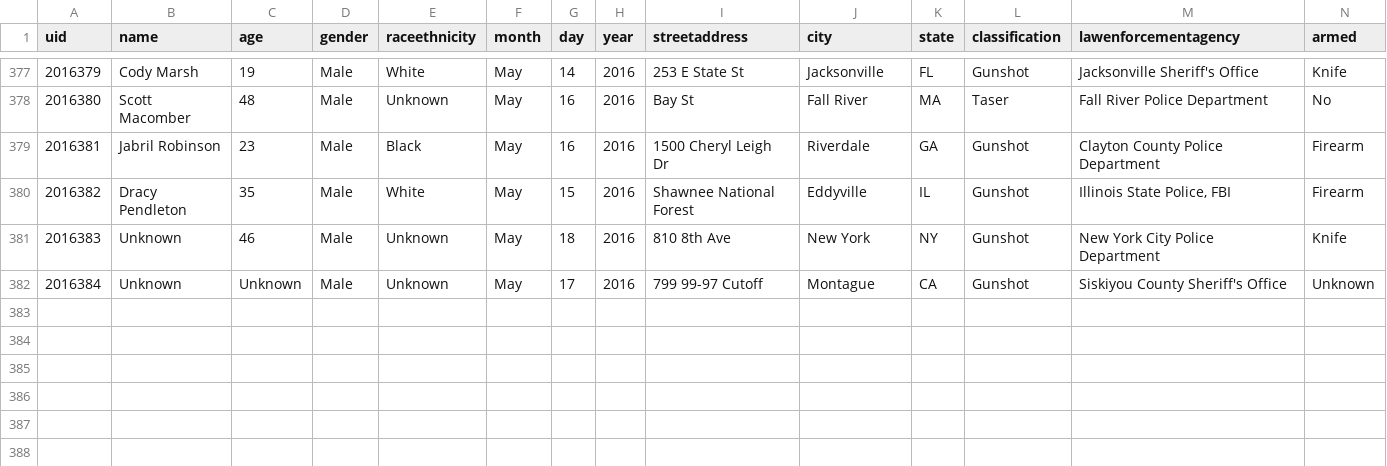
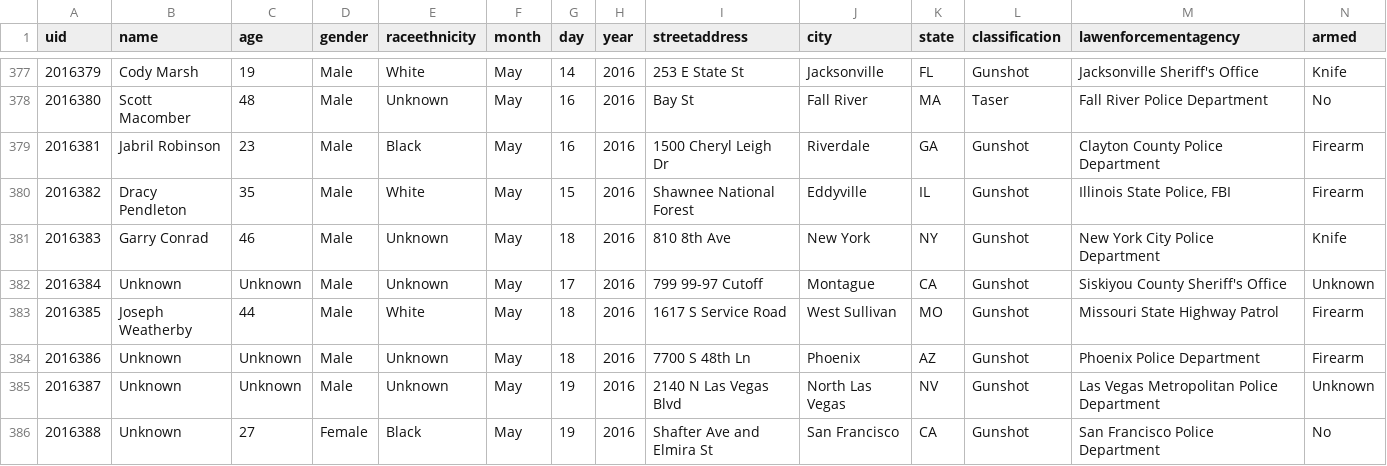
Before and after one commit to tigrevol8888/thecounted, a CSV file: data/the-counted-2016.csv, drawn as a sheet; only a part is shown, gaps mark what is left out.

Commit message:
Add Joseph Weatherby and 3 others; update Garry Conrad

```diff
--- a/data/the-counted-2016.csv
+++ b/data/the-counted-2016.csv
@@ -380,3 +380,7 @@ uid,name,age,gender,raceethnicity,month,day,year,streetaddress,city,state,classi
 "2016382","Dracy Pendleton","35","Male","White","May","15","2016","Shawnee National Forest","Eddyville","IL","Gunshot","Illinois State Police, FBI","Firearm"
-"2016383","Unknown","46","Male","Unknown","May","18","2016","810 8th Ave","New York","NY","Gunshot","New York City Police Department","Knife"
+"2016383","Garry Conrad","46","Male","Unknown","May","18","2016","810 8th Ave","New York","NY","Gunshot","New York City Police Department","Knife"
 "2016384","Unknown","Unknown","Male","Unknown","May","17","2016","799 99-97 Cutoff","Montague","CA","Gunshot","Siskiyou County Sheriff's Office","Unknown"
+"2016385","Joseph Weatherby","44","Male","White","May","18","2016","1617 S Service Road","West Sullivan","MO","Gunshot","Missouri State Highway Patrol","Firearm"
+"2016386","Unknown","Unknown","Male","Unknown","May","18","2016","7700 S 48th Ln","Phoenix","AZ","Gunshot","Phoenix Police Department","Firearm"
+"2016387","Unknown","Unknown","Male","Unknown","May","19","2016","2140 N Las Vegas Blvd","North Las Vegas","NV","Gunshot","Las Vegas Metropolitan Police Department","Unknown"
+"2016388","Unknown","27","Female","Black","May","19","2016","Shafter Ave and Elmira St","San Francisco","CA","Gunshot","San Francisco Police Department","No"
```
